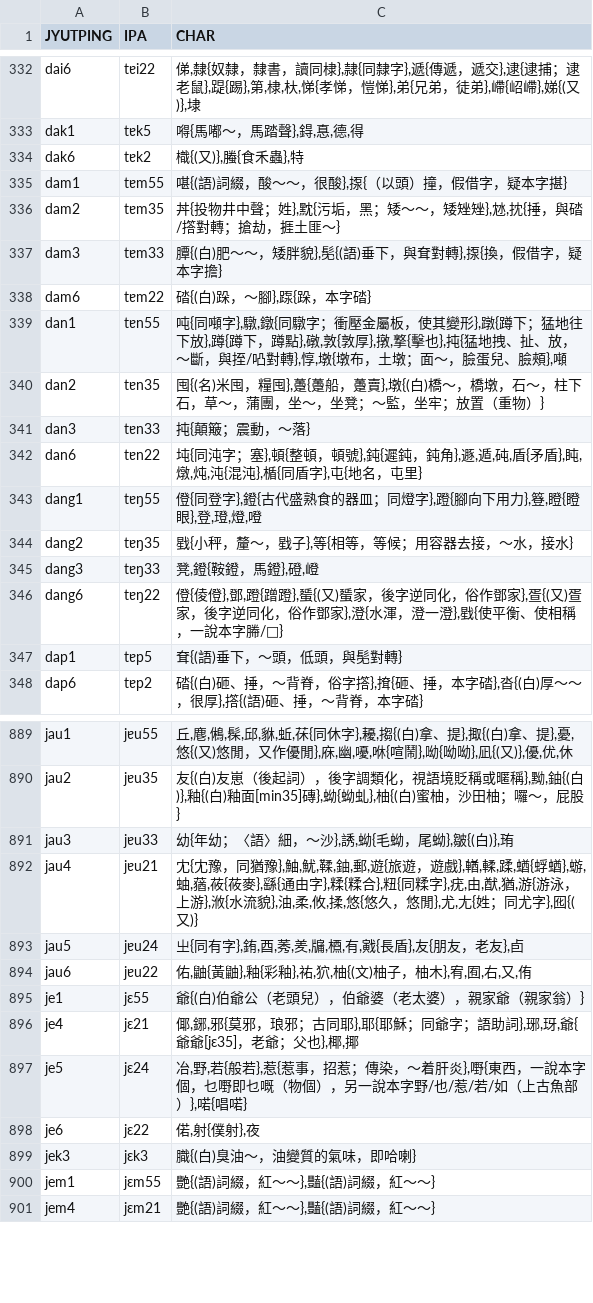
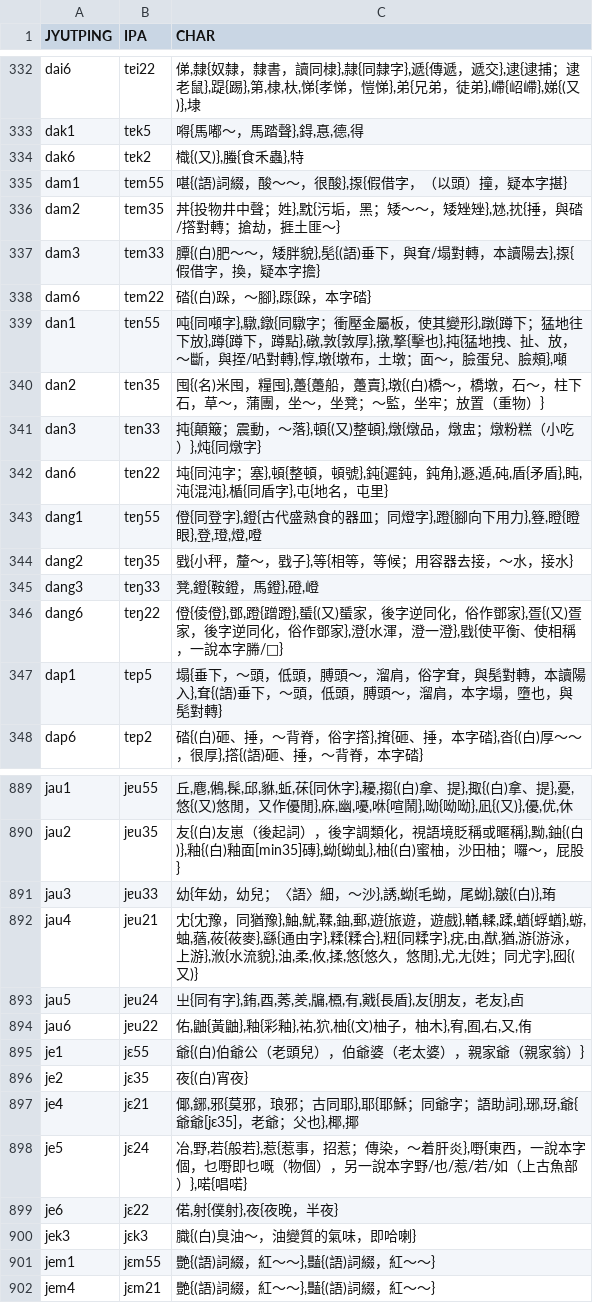
Before and after one commit to leimaau/Nanning-Dialect-Manual, a TSV file: 衍生產品/南寧白話同音字表(總表).tsv, drawn as a sheet; only a part is shown, gaps mark what is left out; the diff covers the shown part only.

```diff
--- a/衍生產品/南寧白話同音字表(總表).tsv
+++ b/衍生產品/南寧白話同音字表(總表).tsv
@@ -334,5 +334,5 @@ dak1	tɐk5	嘚{馬嘟～，馬踏聲},鍀,惪,德,得
 dak6	tɐk2	樴{(又)},螣{食禾蟲},特
-dam1	tɐm55	啿{(語)詞綴，酸～～，很酸},揼{（以頭）撞，假借字，疑本字揕}
+dam1	tɐm55	啿{(語)詞綴，酸～～，很酸},揼{假借字，（以頭）撞，疑本字揕}
 dam2	tɐm35	丼{投物井中聲；姓},黕{污垢，黑；矮～～，矮矬矬},沊,抌{捶，與䂿/撘對轉；搶劫，捱土匪～}
-dam3	tɐm33	䐺{(白)肥～～，矮胖貌},髧{(語)垂下，與耷對轉},揼{換，假借字，疑本字擔}
+dam3	tɐm33	䐺{(白)肥～～，矮胖貌},髧{(語)垂下，與耷/塌對轉，本讀陽去},揼{假借字，換，疑本字擔}
 dam6	tɐm22	䂿{(白)跺，～腳},𨂽{跺，本字䂿}
@@ -340,4 +340,4 @@ dan1	tɐn55	吨{同噸字},驐,鐓{同驐字；衝壓金屬板，使其變形},
 dan2	tɐn35	囤{(名)米囤，糧囤},躉{躉船，躉賣},墩{(白)橋～，橋墩，石～，柱下石，草～，蒲團，坐～，坐凳；～監，坐牢；放置（重物）}
-dan3	tɐn33	扽{顛簸；震動，～落}
-dan6	tɐn22	坉{同沌字；塞},頓{整頓，頓號},鈍{遲鈍，鈍角},遯,遁,砘,盾{矛盾},盹,燉,炖,沌{混沌},楯{同盾字},屯{地名，屯里}
+dan3	tɐn33	扽{顛簸；震動，～落},頓{(又)整頓},燉{燉品，燉盅；燉粉糕（小吃）},炖{同燉字}
+dan6	tɐn22	坉{同沌字；塞},頓{整頓，頓號},鈍{遲鈍，鈍角},遯,遁,砘,盾{矛盾},盹,沌{混沌},楯{同盾字},屯{地名，屯里}
 dang1	tɐŋ55	僜{同登字},鐙{古代盛熟食的器皿；同燈字},蹬{腳向下用力},簦,瞪{瞪眼},登,璒,燈,噔
@@ -346,3 +346,3 @@ dang3	tɐŋ33	凳,鐙{鞍鐙，馬鐙},磴,嶝
 dang6	tɐŋ22	僜{倰僜},鄧,蹬{蹭蹬},蜑{(又)蜑家，後字逆同化，俗作鄧家},疍{(又)疍家，後字逆同化，俗作鄧家},澄{水渾，澄一澄},戥{使平衡、使相稱，一說本字幐/𢯭}
-dap1	tɐp5	耷{(語)垂下，～頭，低頭，與髧對轉}
+dap1	tɐp5	塌{垂下，～頭，低頭，膊頭～，溜肩，俗字耷，與髧對轉，本讀陽入},耷{(語)垂下，～頭，低頭，膊頭～，溜肩，本字塌，墮也，與髧對轉}
 dap6	tɐp2	䂿{(白)砸、捶，～背脊，俗字撘},𢱕{砸、捶，本字䂿},沓{(白)厚～～，很厚},撘{(語)砸、捶，～背脊，本字䂿}
@@ -890,3 +890,3 @@ jau1	jɐu55	丘,麀,鵂,髹,邱,貅,蚯,茠{同休字},耰,搊{(白)拿、提},
 jau2	jɐu35	友{(白)友崽（後起詞），後字調類化，視語境貶稱或暱稱},黝,鈾{(白)},釉{(白)釉面[min35]磚},蚴{蚴虬},柚{(白)蜜柚，沙田柚；囉～，屁股}
-jau3	jɐu33	幼{年幼；〈語〉細，～沙},誘,蚴{毛蚴，尾蚴},皺{(白)},珛
+jau3	jɐu33	幼{年幼，幼兒；〈語〉細，～沙},誘,蚴{毛蚴，尾蚴},皺{(白)},珛
 jau4	jɐu21	冘{冘豫，同猶豫},鮋,魷,鞣,鈾,郵,遊{旅遊，遊戲},輶,輮,蹂,蝤{蜉蝤},蝣,蚰,蕕,莜{莜麥},繇{通由字},糅{糅合},粈{同糅字},疣,由,猷,猶,游{游泳，上游},浟{水流貌},油,柔,攸,揉,悠{悠久，悠閒},尤,尢{姓；同尤字},囮{(又)}
@@ -895,5 +895,6 @@ jau6	jɐu22	佑,鼬{黃鼬},釉{彩釉},祐,狖,柚{(文)柚子，柚木},宥,
 je1	jɛ55	爺{(白)伯爺公（老頭兒），伯爺婆（老太婆），親家爺（親家翁）}
+je2	jɛ35	夜{(白)宵夜}
 je4	jɛ21	倻,鋣,邪{莫邪，琅邪；古同耶},耶{耶穌；同爺字；語助詞},琊,玡,爺{爺爺[jɛ35]，老爺；父也},椰,揶
 je5	jɛ24	冶,野,若{般若},惹{惹事，招惹；傳染，～着肝炎},嘢{東西，一說本字個，乜嘢即乜嘅（物個），另一說本字野/也/惹/若/如（上古魚部）},喏{唱喏}
-je6	jɛ22	偌,射{僕射},夜
+je6	jɛ22	偌,射{僕射},夜{夜晚，半夜}
 jek3	jɛk3	膱{(白)臭油～，油變質的氣味，即哈喇}
```
Also changed, not shown: 1 added row and 149 edited cells elsewhere in this file, 南寧亭子平話單字音表(總表).tsv, 南寧白話單字音表(總表).tsv, 2 other files.
